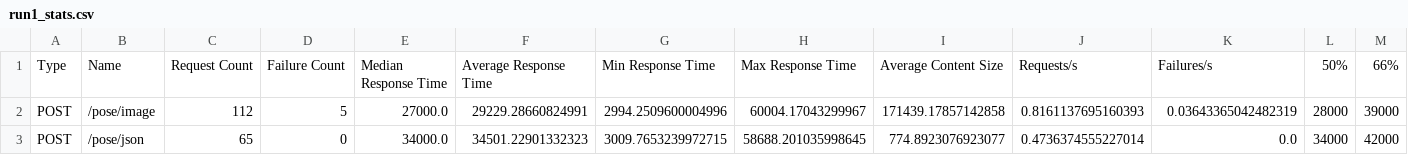
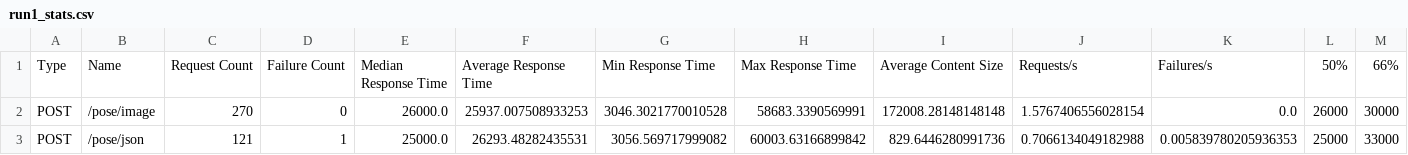
Before and after one commit to IvanAi45/locustdetail, a CSV file: run1_stats.csv, drawn as a sheet; only a part is shown; the diff covers the shown part only; the diff names each change by its address in the sheet, - before the commit and + after, or states it on an @@ line.

```diff
--- a/run1_stats.csv
+++ b/run1_stats.csv
-C2: 112
+C2: 270
-D2: 5
+D2: 0
-E2: 27000.0
+E2: 26000.0
-F2: 29229.28660824991
+F2: 25937.007508933253
-G2: 2994.2509600004996
+G2: 3046.3021770010528
-H2: 60004.17043299967
+H2: 58683.3390569991
-I2: 171439.17857142858
+I2: 172008.28148148148
-J2: 0.8161137695160393
+J2: 1.5767406556028154
-K2: 0.03643365042482319
+K2: 0.0
-L2: 28000
+L2: 26000
-M2: 39000
+M2: 30000
-C3: 65
+C3: 121
-D3: 0
+D3: 1
-E3: 34000.0
+E3: 25000.0
-F3: 34501.22901332323
+F3: 26293.48282435531
-G3: 3009.7653239972715
+G3: 3056.569717999082
-H3: 58688.201035998645
+H3: 60003.63166899842
-I3: 774.8923076923077
+I3: 829.6446280991736
-J3: 0.4736374555227014
+J3: 0.7066134049182988
-K3: 0.0
+K3: 0.005839780205936353
-L3: 34000
+L3: 25000
-M3: 42000
+M3: 33000
```
Also changed, not shown: 35 edited cells elsewhere in this file, 3 other files.
